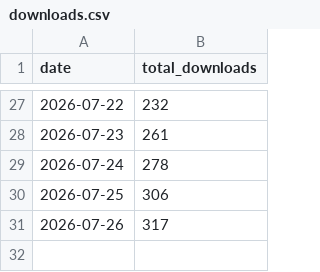
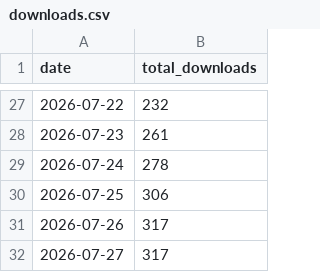
Before and after one commit to acs-soft/saga-bulk-reporter, a CSV file: metrics/downloads.csv, drawn as a sheet; only a part is shown, gaps mark what is left out; the diff names each change by its address in the sheet, - before the commit and + after, or states it on an @@ line.

```diff
--- a/metrics/downloads.csv
+++ b/metrics/downloads.csv
+row 32: 2026-07-27 | 317
```
Also changed, not shown: 3 other files.
